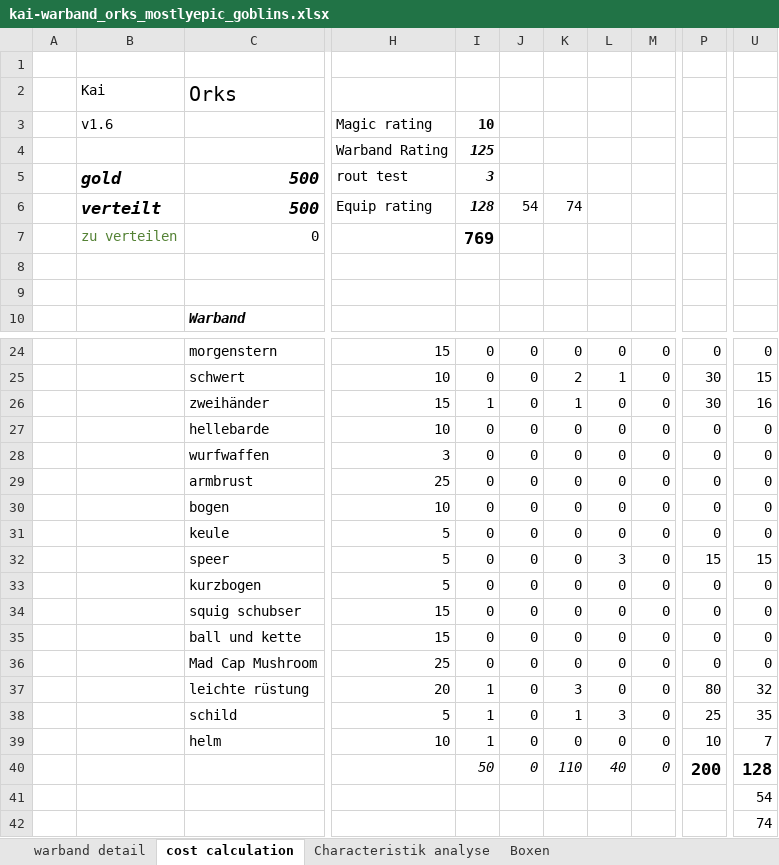
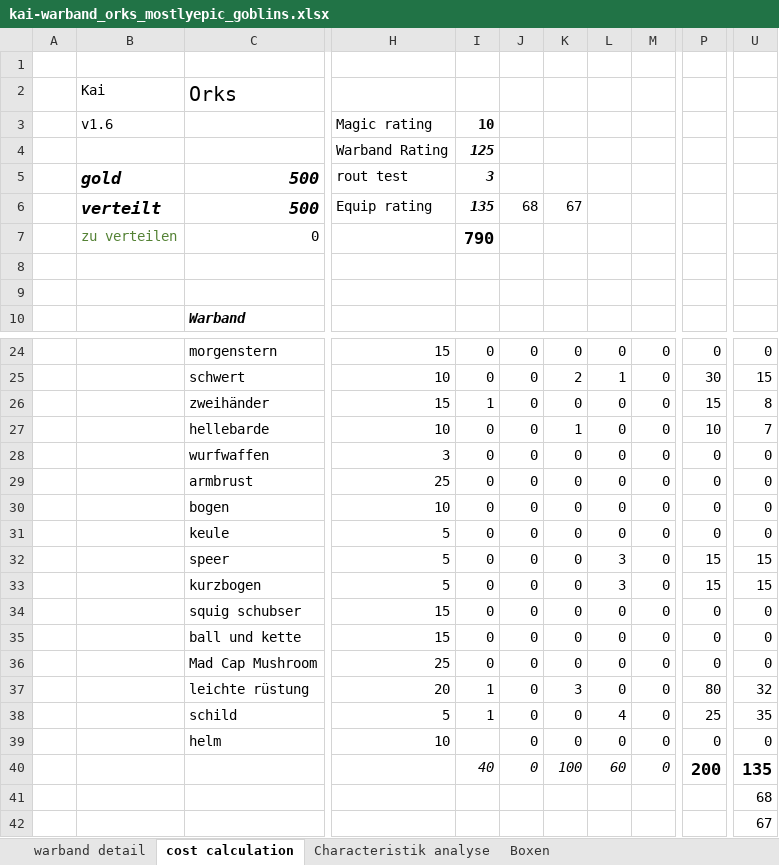
Before and after one commit to Labernator/Mordheim, an Excel workbook: kai/kai-warband_orks_mostlyepic_goblins.xlsx, sheet cost calculation, drawn as a sheet; only a part is shown, gaps mark what is left out; values as stored, in another font and other column widths than the file's, no borders; conditional formats and table styles not drawn; the diff names each change by its address in the sheet, - before the commit and + after, or states it on an @@ line.

```diff
--- a/kai/kai-warband_orks_mostlyepic_goblins.xlsx (sheet cost calculation)
+++ b/kai/kai-warband_orks_mostlyepic_goblins.xlsx (sheet cost calculation)
-I6: 128
+I6: 135
-J6: 54
+J6: 68
-K6: 74
+K6: 67
-I7: 769
+I7: 790
-K26: 1
+K26: 0
-P26: 30
+P26: 15
-U26: 16
+U26: 8
-K27: 0
+K27: 1
-P27: 0
+P27: 10
-U27: 0
+U27: 7
-L33: 0
+L33: 3
-P33: 0
+P33: 15
-U33: 0
+U33: 15
-K38: 1
+K38: 0
-L38: 3
+L38: 4
-I39: 1
+I39: (empty)
-P39: 10
+P39: 0
-U39: 7
+U39: 0
-I40: 50
+I40: 40
-K40: 110
+K40: 100
-L40: 40
+L40: 60
-U40: 128
+U40: 135
-U41: 54
+U41: 68
-U42: 74
+U42: 67
```
Also changed, not shown: sheet warband detail, sheet Boxen, 1 other file.
